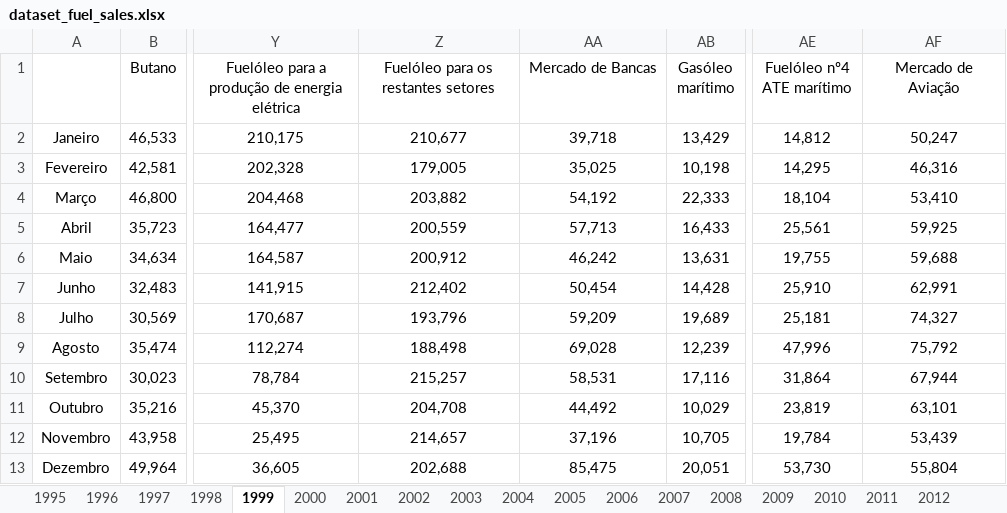
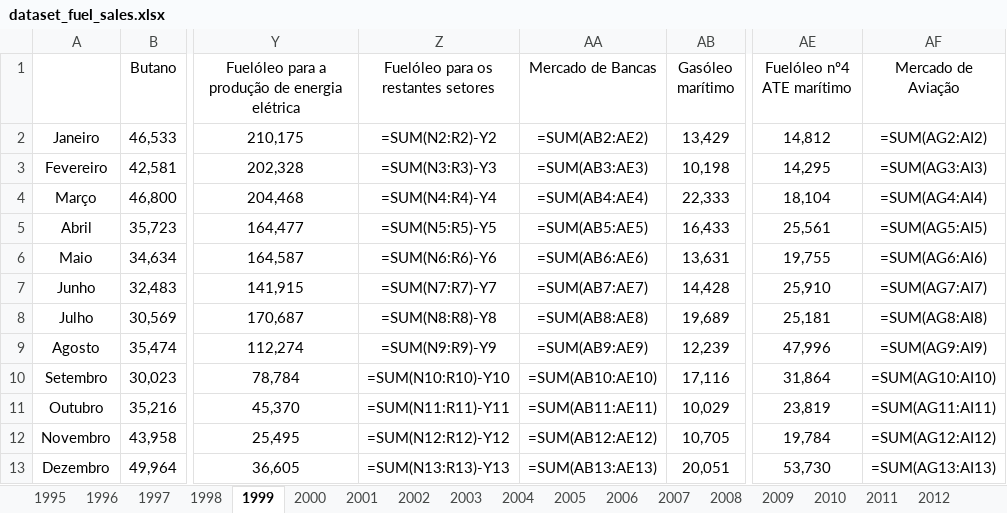
Before and after one commit to hmorao95/dgeg_fuelsales_dataset, an Excel workbook: data/processed/dataset_fuel_sales.xlsx, sheet 1999, drawn as a sheet; only a part is shown, gaps mark what is left out; values as stored, in another font and other column widths than the file's, no borders; formulas without a stored value are shown as written; the diff names each change by its address in the sheet, - before the commit and + after, or states it on an @@ line.

```diff
--- a/data/processed/dataset_fuel_sales.xlsx (sheet 1999)
+++ b/data/processed/dataset_fuel_sales.xlsx (sheet 1999)
-Z2: 210,677
+Z2: =SUM(N2:R2)-Y2
-AA2 (Mercado de Bancas): 39,718
+AA2 (Mercado de Bancas): =SUM(AB2:AE2)
-AF2 (Mercado de Aviação): 50,247
+AF2 (Mercado de Aviação): =SUM(AG2:AI2)
-Z3: 179,005
+Z3: =SUM(N3:R3)-Y3
-AA3 (Mercado de Bancas): 35,025
+AA3 (Mercado de Bancas): =SUM(AB3:AE3)
-AF3 (Mercado de Aviação): 46,316
+AF3 (Mercado de Aviação): =SUM(AG3:AI3)
-Z4: 203,882
+Z4: =SUM(N4:R4)-Y4
-AA4 (Mercado de Bancas): 54,192
+AA4 (Mercado de Bancas): =SUM(AB4:AE4)
-AF4 (Mercado de Aviação): 53,410
+AF4 (Mercado de Aviação): =SUM(AG4:AI4)
-Z5: 200,559
+Z5: =SUM(N5:R5)-Y5
-AA5 (Mercado de Bancas): 57,713
+AA5 (Mercado de Bancas): =SUM(AB5:AE5)
-AF5 (Mercado de Aviação): 59,925
+AF5 (Mercado de Aviação): =SUM(AG5:AI5)
-Z6: 200,912
+Z6: =SUM(N6:R6)-Y6
-AA6 (Mercado de Bancas): 46,242
+AA6 (Mercado de Bancas): =SUM(AB6:AE6)
-AF6 (Mercado de Aviação): 59,688
+AF6 (Mercado de Aviação): =SUM(AG6:AI6)
-Z7: 212,402
+Z7: =SUM(N7:R7)-Y7
-AA7 (Mercado de Bancas): 50,454
+AA7 (Mercado de Bancas): =SUM(AB7:AE7)
-AF7 (Mercado de Aviação): 62,991
+AF7 (Mercado de Aviação): =SUM(AG7:AI7)
-Z8: 193,796
+Z8: =SUM(N8:R8)-Y8
-AA8 (Mercado de Bancas): 59,209
+AA8 (Mercado de Bancas): =SUM(AB8:AE8)
-AF8 (Mercado de Aviação): 74,327
+AF8 (Mercado de Aviação): =SUM(AG8:AI8)
-Z9: 188,498
+Z9: =SUM(N9:R9)-Y9
-AA9 (Mercado de Bancas): 69,028
+AA9 (Mercado de Bancas): =SUM(AB9:AE9)
-AF9 (Mercado de Aviação): 75,792
+AF9 (Mercado de Aviação): =SUM(AG9:AI9)
-Z10: 215,257
+Z10: =SUM(N10:R10)-Y10
-AA10 (Mercado de Bancas): 58,531
+AA10 (Mercado de Bancas): =SUM(AB10:AE10)
-AF10 (Mercado de Aviação): 67,944
+AF10 (Mercado de Aviação): =SUM(AG10:AI10)
-Z11: 204,708
+Z11: =SUM(N11:R11)-Y11
-AA11 (Mercado de Bancas): 44,492
+AA11 (Mercado de Bancas): =SUM(AB11:AE11)
-AF11 (Mercado de Aviação): 63,101
+AF11 (Mercado de Aviação): =SUM(AG11:AI11)
-Z12: 214,657
+Z12: =SUM(N12:R12)-Y12
-AA12 (Mercado de Bancas): 37,196
+AA12 (Mercado de Bancas): =SUM(AB12:AE12)
-AF12 (Mercado de Aviação): 53,439
+AF12 (Mercado de Aviação): =SUM(AG12:AI12)
-Z13: 202,688
+Z13: =SUM(N13:R13)-Y13
-AA13 (Mercado de Bancas): 85,475
+AA13 (Mercado de Bancas): =SUM(AB13:AE13)
-AF13 (Mercado de Aviação): 55,804
+AF13 (Mercado de Aviação): =SUM(AG13:AI13)
```
Also changed, not shown: sheet 2020, sheet 2021, sheet 2000, sheet 1998, sheet 2026, sheet 1996, 2 more sheets, outputs/oil_products_timeseries.xlsx, outputs/oil_products_wide.xlsx, 12 other files.
